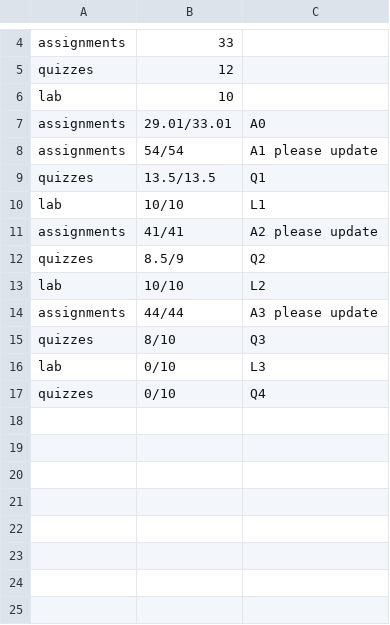
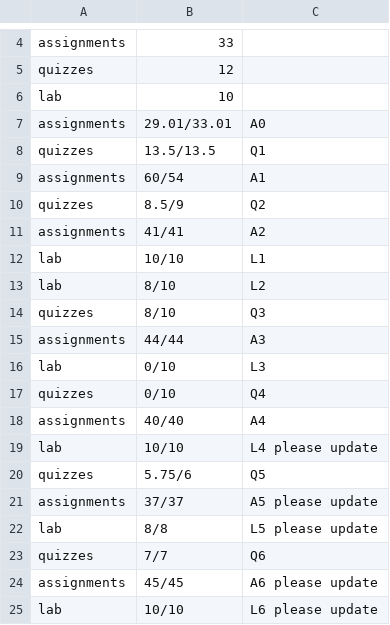
Before and after one commit to fossenier/fossenier, a CSV file: grade_calculator/cmpt.csv, drawn as a sheet; only a part is shown, gaps mark what is left out.

```diff
--- a/grade_calculator/cmpt.csv
+++ b/grade_calculator/cmpt.csv
@@ -7,11 +7,19 @@ lab, 10
 assignments, 29.01/33.01, A0
-assignments, 54/54, A1 please update
 quizzes, 13.5/13.5, Q1
+assignments, 60/54, A1
+quizzes, 8.5/9, Q2
+assignments, 41/41, A2
 lab, 10/10, L1
-assignments, 41/41, A2 please update
-quizzes, 8.5/9, Q2
-lab, 10/10, L2
-assignments, 44/44, A3 please update
+lab, 8/10, L2
 quizzes, 8/10, Q3
+assignments, 44/44, A3
 lab, 0/10, L3
 quizzes, 0/10, Q4
+assignments, 40/40, A4
+lab, 10/10, L4 please update
+quizzes, 5.75/6, Q5
+assignments, 37/37, A5 please update
+lab, 8/8, L5 please update
+quizzes, 7/7, Q6
+assignments, 45/45, A6 please update
+lab, 10/10, L6 please update
```
Also changed, not shown: grade_calculator/phys.csv, 16 other files.
